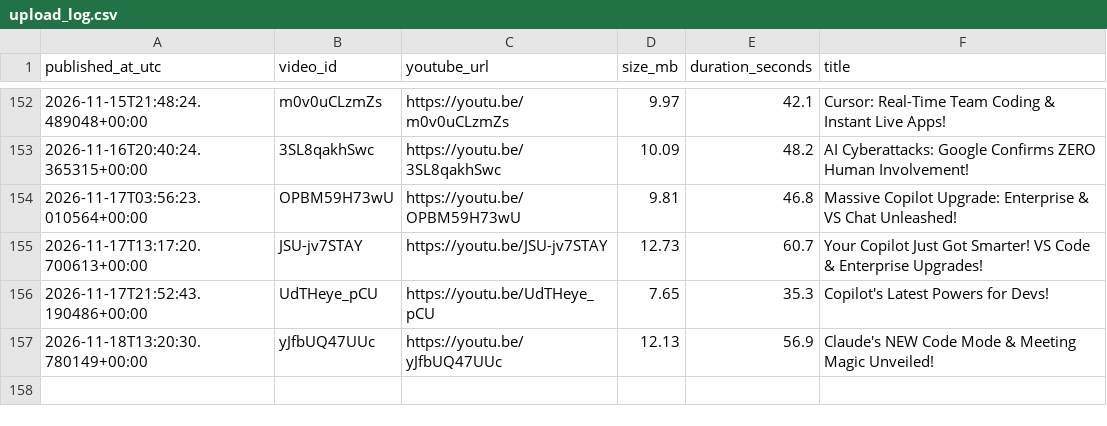
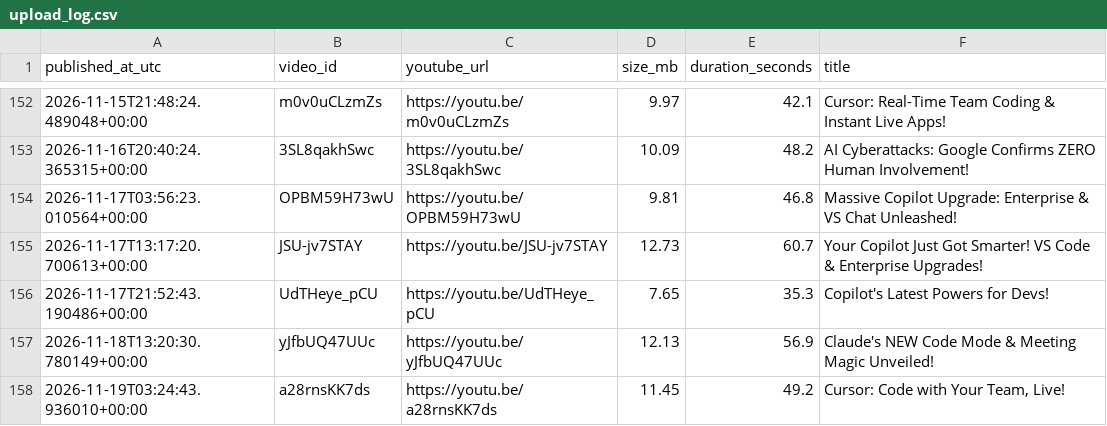
Before and after one commit to BharatMahajan/AI_YT_Shorts, a CSV file: state/upload_log.csv, drawn as a sheet; only a part is shown, gaps mark what is left out.

Commit message:
chore: update history + upload log [skip ci]

```diff
--- a/state/upload_log.csv
+++ b/state/upload_log.csv
@@ -157 +157,2 @@ published_at_utc,video_id,youtube_url,size_mb,duration_seconds,title
 2026-11-18T13:20:30.780149+00:00,yJfbUQ47UUc,https://youtu.be/yJfbUQ47UUc,12.13,56.9,"Claude's NEW Code Mode & Meeting Magic Unveiled!"
+2026-11-19T03:24:43.936010+00:00,a28rnsKK7ds,https://youtu.be/a28rnsKK7ds,11.45,49.2,"Cursor: Code with Your Team, Live!"
```
Also changed, not shown: 1 other file.
